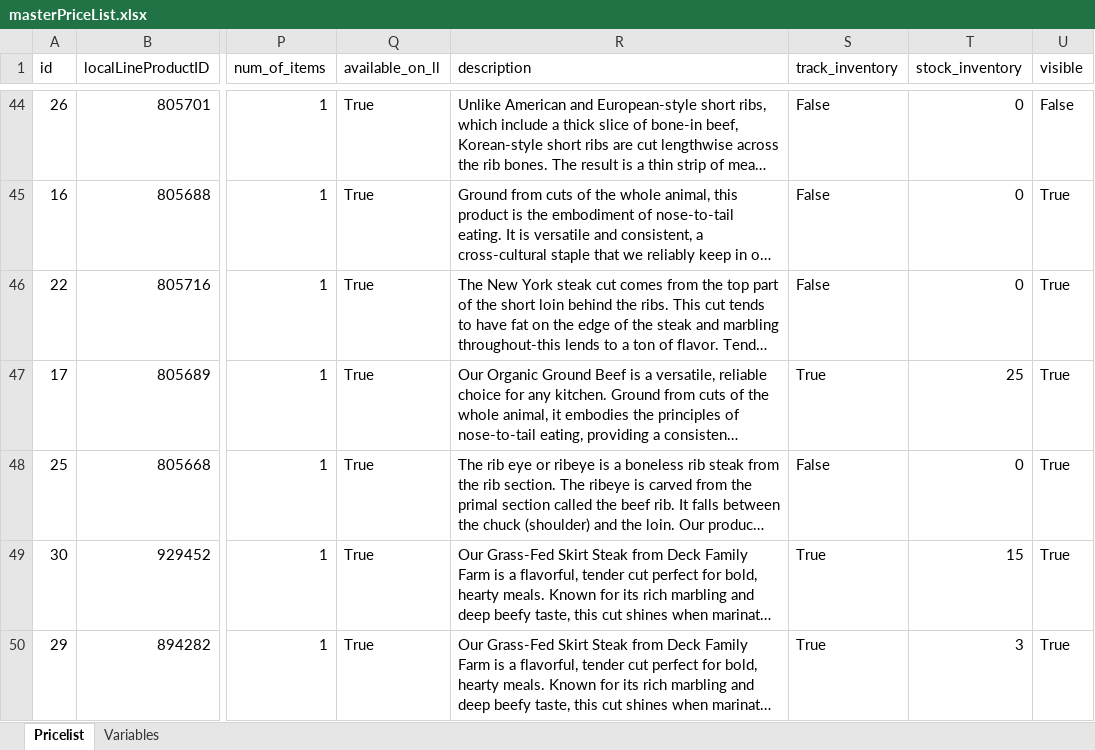
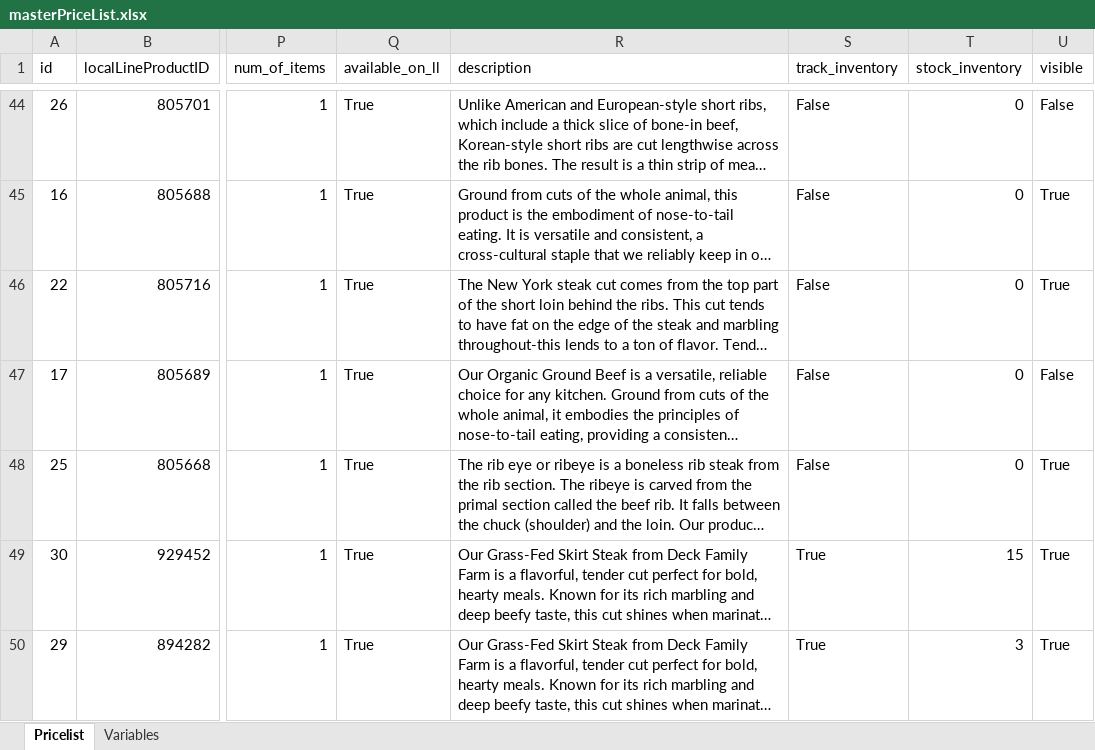
Before and after one commit to deckfamilyfarm/killdeer, an Excel workbook: docs/masterPriceList.xlsx, sheet Pricelist, drawn as a sheet; only a part is shown, gaps mark what is left out; long unchanged cells end in …; values as stored, in another font and other column widths than the file's, no borders; the diff names each change by its address in the sheet, - before the commit and + after, or states it on an @@ line.

Commit message:
Updating masterPriceList

```diff
--- a/docs/masterPriceList.xlsx (sheet Pricelist)
+++ b/docs/masterPriceList.xlsx (sheet Pricelist)
-S47 (track_inventory): True
+S47 (track_inventory): False
-T47 (stock_inventory): 25
+T47 (stock_inventory): 0
-U47 (visible): True
+U47 (visible): False
```
